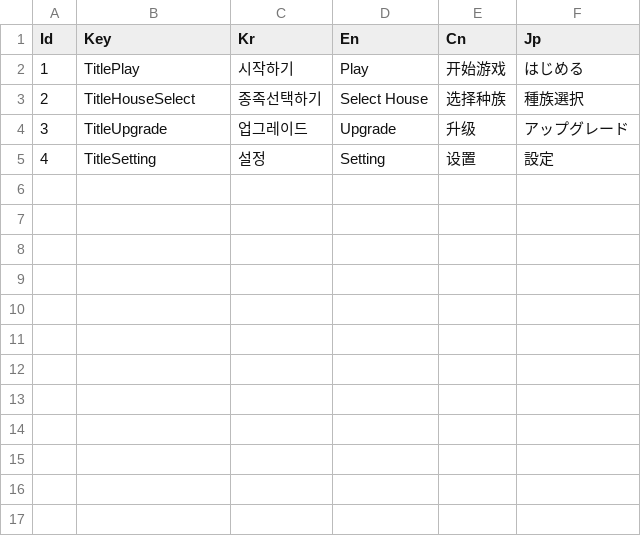
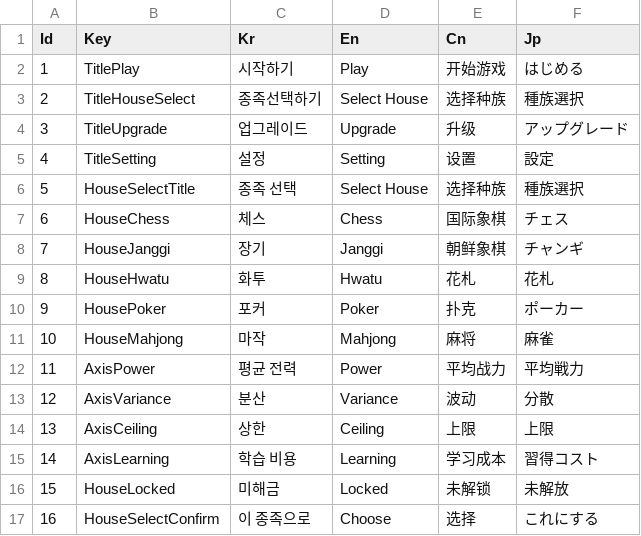
Before and after one commit to purityzero/HouseRules, a CSV file: HouseRulez/Assets/Resources/Table/StringTable.csv, drawn as a sheet.

```diff
--- a/HouseRulez/Assets/Resources/Table/StringTable.csv
+++ b/HouseRulez/Assets/Resources/Table/StringTable.csv
@@ -5 +5,13 @@ Id,Key,Kr,En,Cn,Jp
 4,TitleSetting,설정,Setting,设置,設定
+5,HouseSelectTitle,종족 선택,Select House,选择种族,種族選択
+6,HouseChess,체스,Chess,国际象棋,チェス
+7,HouseJanggi,장기,Janggi,朝鲜象棋,チャンギ
+8,HouseHwatu,화투,Hwatu,花札,花札
+9,HousePoker,포커,Poker,扑克,ポーカー
+10,HouseMahjong,마작,Mahjong,麻将,麻雀
+11,AxisPower,평균 전력,Power,平均战力,平均戦力
+12,AxisVariance,분산,Variance,波动,分散
+13,AxisCeiling,상한,Ceiling,上限,上限
+14,AxisLearning,학습 비용,Learning,学习成本,習得コスト
+15,HouseLocked,미해금,Locked,未解锁,未解放
+16,HouseSelectConfirm,이 종족으로,Choose,选择,これにする
```
Also changed, not shown: 51 other files.
